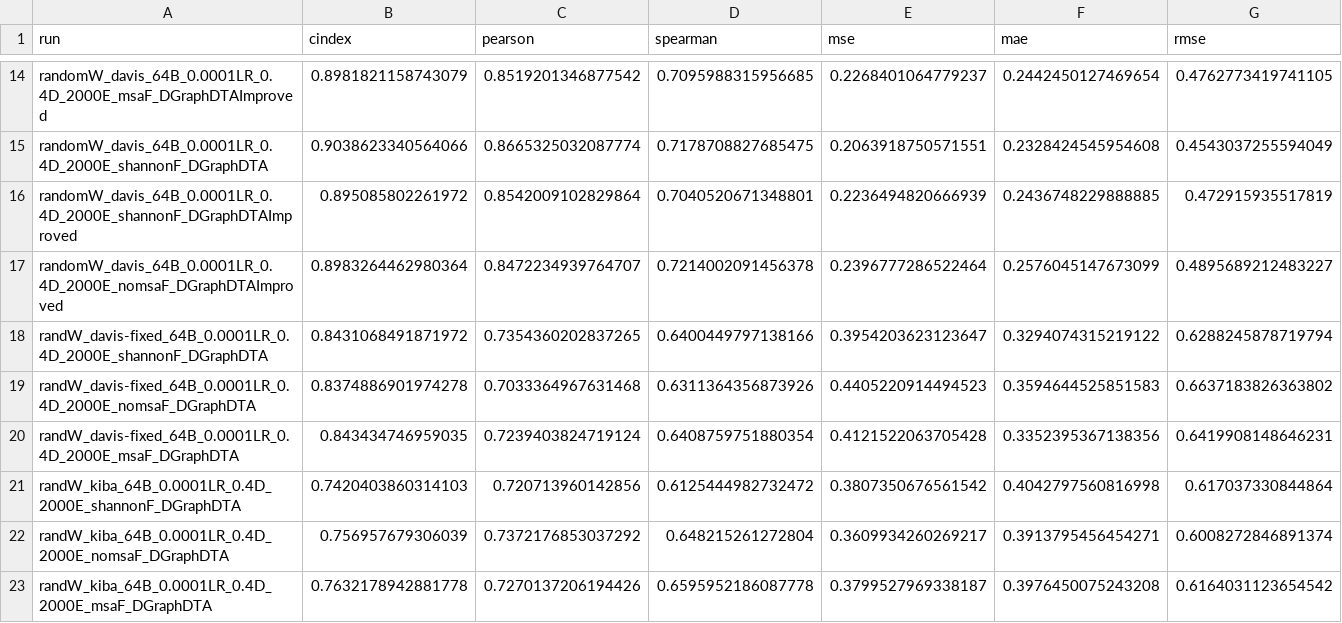
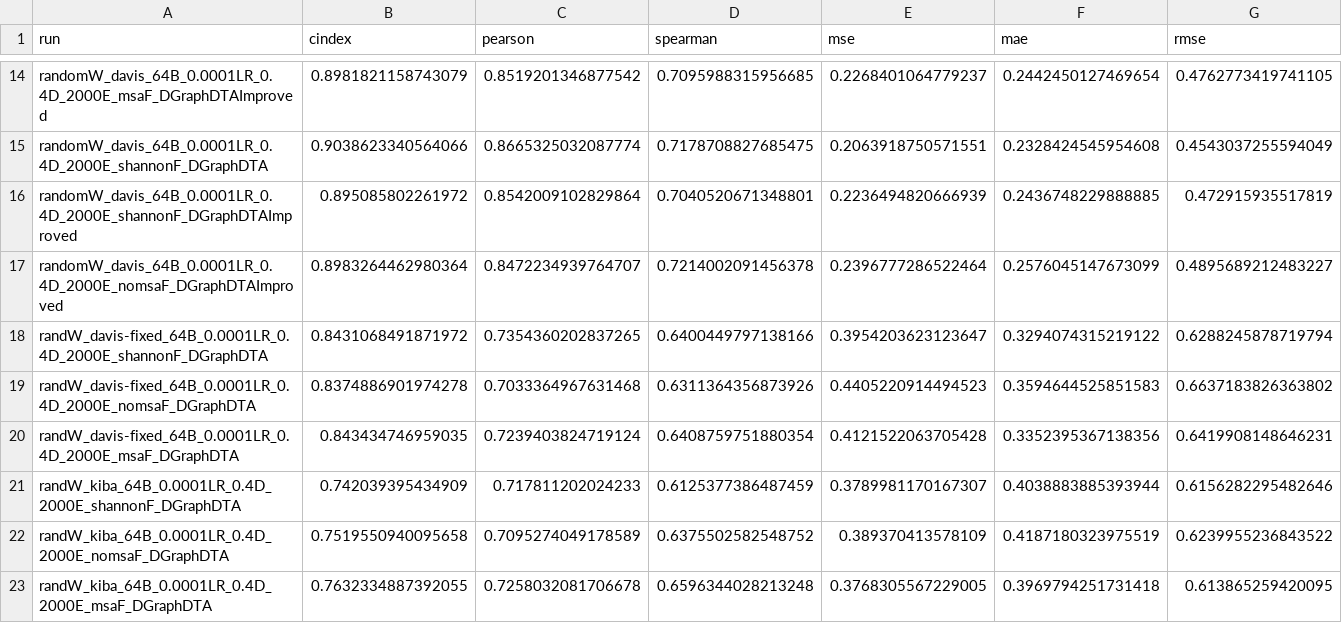
Before and after one commit to jyaacoub/MutDTA, a CSV file: results/model_media/model_stats.csv, drawn as a sheet; only a part is shown, gaps mark what is left out.

Commit message:
chore(results): outlier removed from kiba results

```diff
--- a/results/model_media/model_stats.csv
+++ b/results/model_media/model_stats.csv
@@ -20,4 +20,4 @@ randW_davis-fixed_64B_0.0001LR_0.4D_2000E_nomsaF_DGraphDTA,0.8374886901974278,0.
 randW_davis-fixed_64B_0.0001LR_0.4D_2000E_msaF_DGraphDTA,0.843434746959035,0.7239403824719124,0.6408759751880354,0.4121522063705428,0.3352395367138356,0.6419908148646231
-randW_kiba_64B_0.0001LR_0.4D_2000E_shannonF_DGraphDTA,0.7420403860314103,0.720713960142856,0.6125444982732472,0.3807350676561542,0.4042797560816998,0.617037330844864
-randW_kiba_64B_0.0001LR_0.4D_2000E_nomsaF_DGraphDTA,0.756957679306039,0.7372176853037292,0.648215261272804,0.3609934260269217,0.3913795456454271,0.6008272846891374
-randW_kiba_64B_0.0001LR_0.4D_2000E_msaF_DGraphDTA,0.7632178942881778,0.7270137206194426,0.6595952186087778,0.3799527969338187,0.3976450075243208,0.6164031123654542
+randW_kiba_64B_0.0001LR_0.4D_2000E_shannonF_DGraphDTA,0.742039395434909,0.717811202024233,0.6125377386487459,0.3789981170167307,0.4038883885393944,0.6156282295482646
+randW_kiba_64B_0.0001LR_0.4D_2000E_nomsaF_DGraphDTA,0.7519550940095658,0.7095274049178589,0.6375502582548752,0.389370413578109,0.4187180323975519,0.6239955236843522
+randW_kiba_64B_0.0001LR_0.4D_2000E_msaF_DGraphDTA,0.7632334887392055,0.7258032081706678,0.6596344028213248,0.3768305567229005,0.3969794251731418,0.613865259420095
```
Also changed, not shown: 6 other files.
